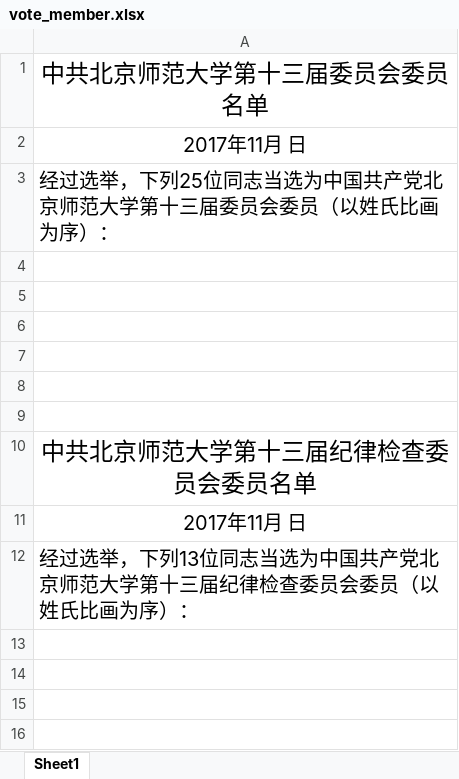
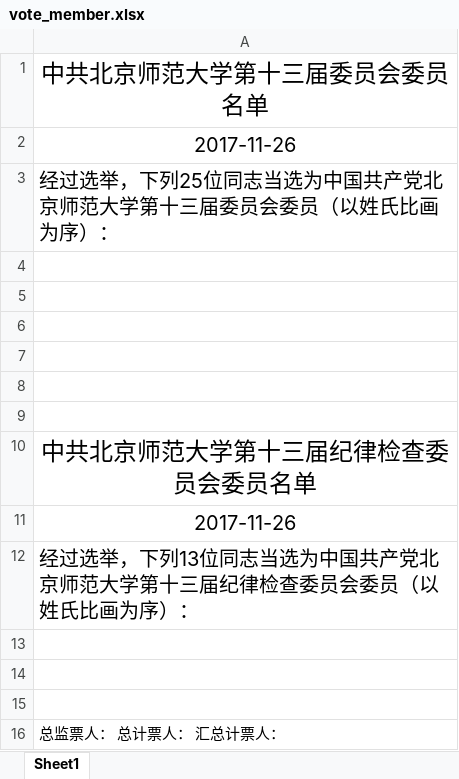
Before and after one commit to xvchaoqun/owip, an Excel workbook: src/main/resources/xlsx/pcs/vote_member.xlsx, sheet Sheet1, drawn as a sheet; values as stored, in another font and other column widths than the file's, no borders; the diff names each change by its address in the sheet, - before the commit and + after, or states it on an @@ line.

```diff
--- a/src/main/resources/xlsx/pcs/vote_member.xlsx (sheet Sheet1)
+++ b/src/main/resources/xlsx/pcs/vote_member.xlsx (sheet Sheet1)
-A2: 2017年11月 日
+A2: 2017-11-26
-A11: 2017年11月 日
+A11: 2017-11-26
+row 13: (empty)
+row 14: (empty)
+row 15: (empty)
+row 16: 总监票人： 总计票人： 汇总计票人：
```
Also changed, not shown: src/main/resources/xlsx/pcs/vote_dw.xlsx, src/main/resources/xlsx/pcs/vote_dw_zj.xlsx, 19 other files.
